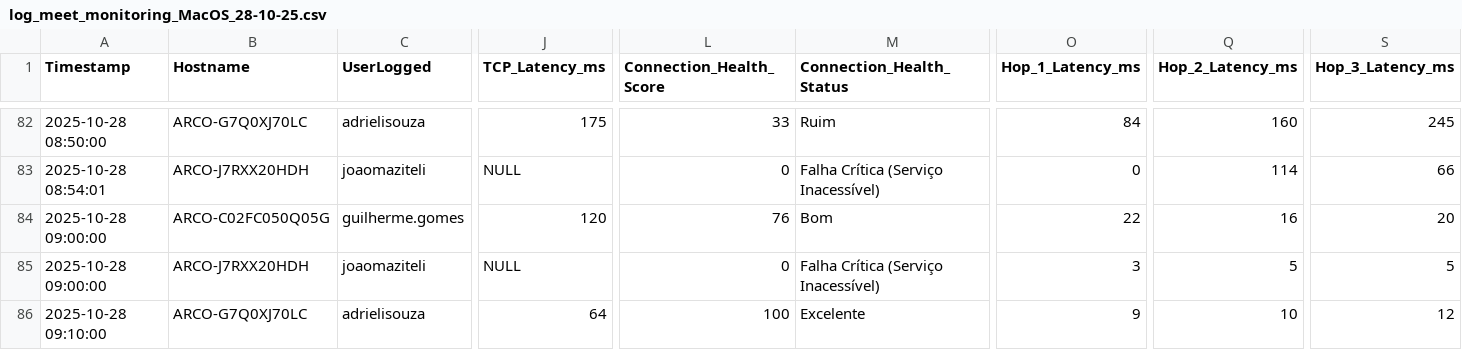
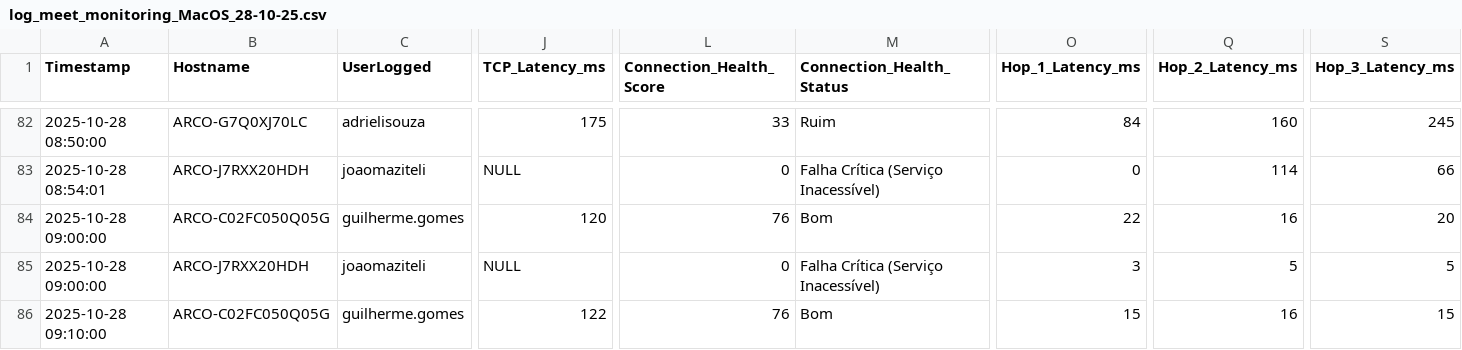
Before and after one commit to lucasldantas/web_monitor, a CSV file: log_meet_monitoring_MacOS_28-10-25.csv, drawn as a sheet; only a part is shown, gaps mark what is left out; the diff covers the shown part only; the diff names each change by its address in the sheet, - before the commit and + after, or states it on an @@ line.

Commit message:
Monitoramento 2025-10-28 09:10:00 (macOS): Atualização automática do log de desempenho.

```diff
--- a/log_meet_monitoring_MacOS_28-10-25.csv
+++ b/log_meet_monitoring_MacOS_28-10-25.csv
-B86 (Hostname): ARCO-G7Q0XJ70LC
+B86 (Hostname): ARCO-C02FC050Q05G
-C86 (UserLogged): adrielisouza
+C86 (UserLogged): guilherme.gomes
-J86 (TCP_Latency_ms): 64
+J86 (TCP_Latency_ms): 122
-L86 (Connection_Health_Score): 100
+L86 (Connection_Health_Score): 76
-M86 (Connection_Health_Status): Excelente
+M86 (Connection_Health_Status): Bom
-O86 (Hop_1_Latency_ms): 9
+O86 (Hop_1_Latency_ms): 15
-Q86 (Hop_2_Latency_ms): 10
+Q86 (Hop_2_Latency_ms): 16
-S86 (Hop_3_Latency_ms): 12
+S86 (Hop_3_Latency_ms): 15
```
Also changed, not shown: 9 edited cells elsewhere in this file.
